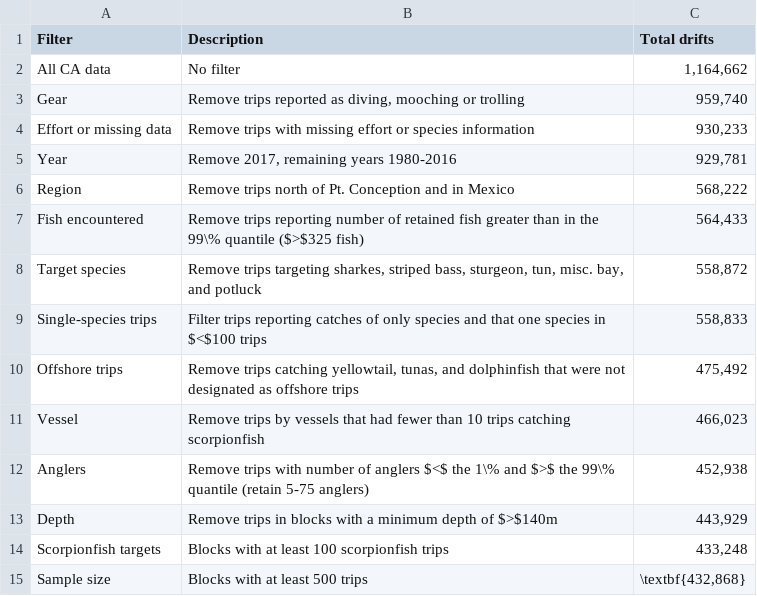
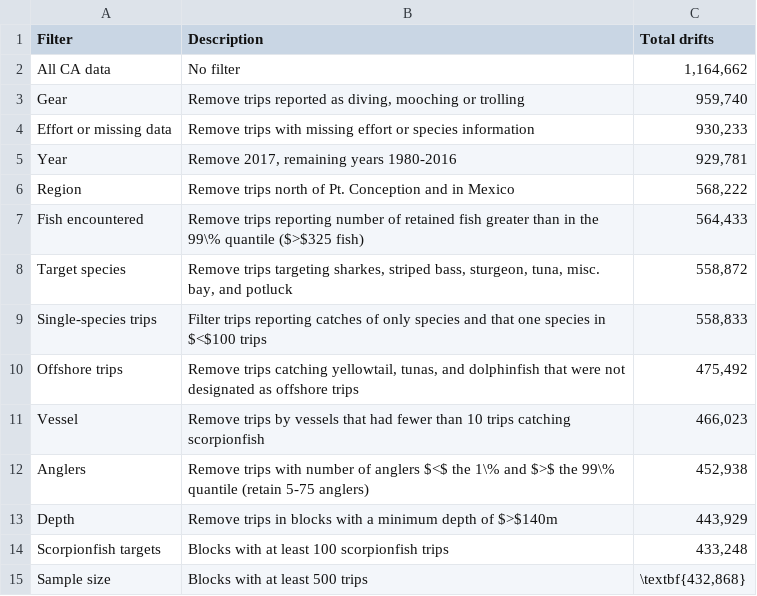
Before and after one commit to melissamonk-NOAA/CaScorp2017, a CSV file: txt_files/Fleet5_RecPC_CPFVlogbook_filter.csv, drawn as a sheet.

```diff
--- a/txt_files/Fleet5_RecPC_CPFVlogbook_filter.csv
+++ b/txt_files/Fleet5_RecPC_CPFVlogbook_filter.csv
@@ -7,3 +7,3 @@ Region,Remove trips north of Pt. Conception and in Mexico,"568,222"
 Fish encountered,Remove trips reporting number of retained fish greater than in the 99\% quantile ($>$325 fish),"564,433"
-Target species,"Remove trips targeting sharkes, striped bass, sturgeon, tun, misc. bay, and potluck","558,872"
+Target species,"Remove trips targeting sharkes, striped bass, sturgeon, tuna, misc. bay, and potluck","558,872"
 Single-species trips,Filter trips reporting catches of only species and that one species in $<$100 trips,"558,833"
```
Also changed, not shown: txt_files/Index_summary.csv, 4 other files.
